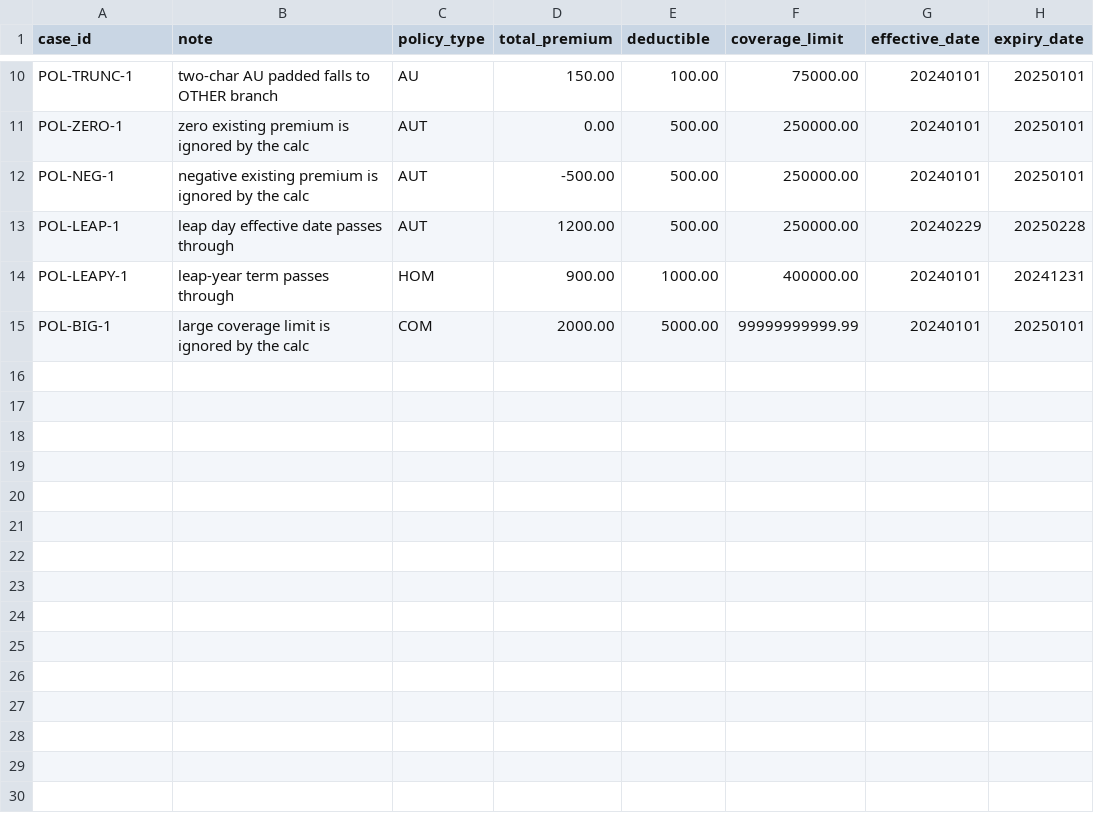
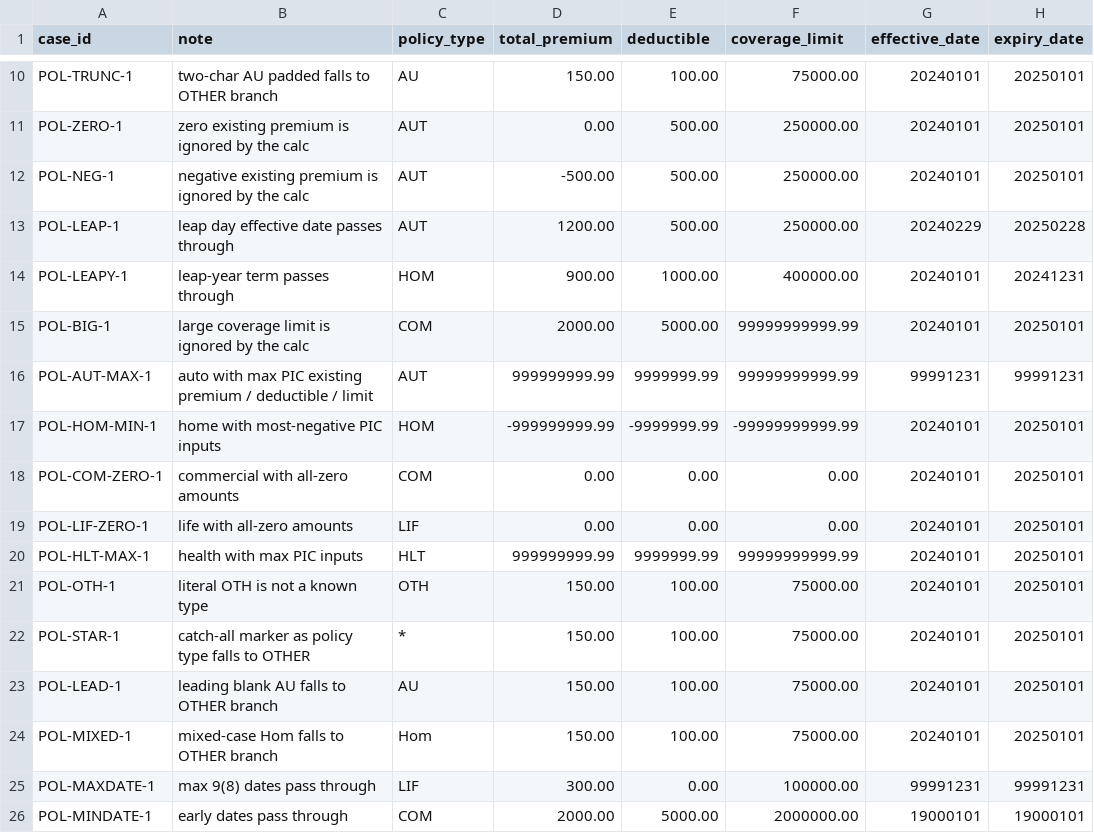
Before and after one commit to COG-GTM/insurance-policy-admin, a CSV file: parity/programs/prembat/fixtures.csv, drawn as a sheet; only a part is shown, gaps mark what is left out.

```diff
--- a/parity/programs/prembat/fixtures.csv
+++ b/parity/programs/prembat/fixtures.csv
@@ -15 +15,12 @@ POL-LEAPY-1,leap-year term passes through,HOM,900.00,1000.00,400000.00,20240101,
 POL-BIG-1,large coverage limit is ignored by the calc,COM,2000.00,5000.00,99999999999.99,20240101,20250101
+POL-AUT-MAX-1,auto with max PIC existing premium / deductible / limit,AUT,999999999.99,9999999.99,99999999999.99,99991231,99991231
+POL-HOM-MIN-1,home with most-negative PIC inputs,HOM,-999999999.99,-9999999.99,-99999999999.99,20240101,20250101
+POL-COM-ZERO-1,commercial with all-zero amounts,COM,0.00,0.00,0.00,20240101,20250101
+POL-LIF-ZERO-1,life with all-zero amounts,LIF,0.00,0.00,0.00,20240101,20250101
+POL-HLT-MAX-1,health with max PIC inputs,HLT,999999999.99,9999999.99,99999999999.99,20240101,20250101
+POL-OTH-1,literal OTH is not a known type,OTH,150.00,100.00,75000.00,20240101,20250101
+POL-STAR-1,catch-all marker as policy type falls to OTHER,*,150.00,100.00,75000.00,20240101,20250101
+POL-LEAD-1,leading blank AU falls to OTHER branch, AU,150.00,100.00,75000.00,20240101,20250101
+POL-MIXED-1,mixed-case Hom falls to OTHER branch,Hom,150.00,100.00,75000.00,20240101,20250101
+POL-MAXDATE-1,max 9(8) dates pass through,LIF,300.00,0.00,100000.00,99991231,99991231
+POL-MINDATE-1,early dates pass through,COM,2000.00,5000.00,2000000.00,19000101,19000101
```
Also changed, not shown: parity/programs/prembat/golden.csv, 42 other files.
